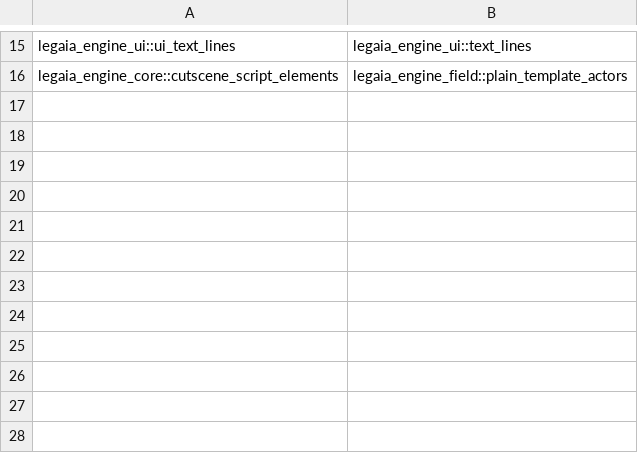
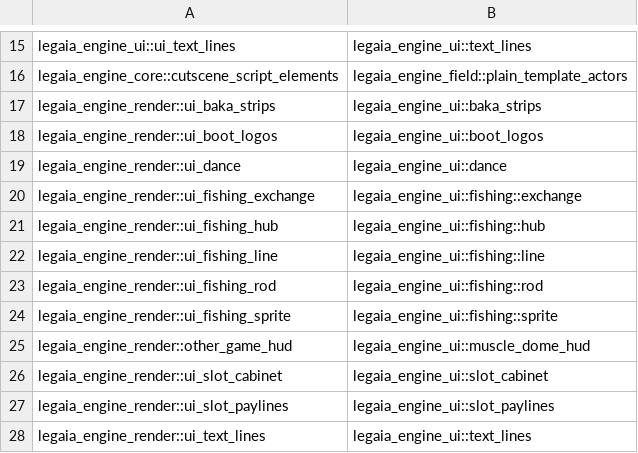
Before and after one commit to AndrewAltimit/legend-of-legaia-re, a TSV file: .refactor/midlayer-moves.tsv, drawn as a sheet; only a part is shown, gaps mark what is left out.

```diff
--- a/.refactor/midlayer-moves.tsv
+++ b/.refactor/midlayer-moves.tsv
@@ -16 +16,13 @@ legaia_engine_ui::ui_text_lines	legaia_engine_ui::text_lines
 legaia_engine_core::cutscene_script_elements	legaia_engine_field::plain_template_actors
+legaia_engine_render::ui_baka_strips	legaia_engine_ui::baka_strips
+legaia_engine_render::ui_boot_logos	legaia_engine_ui::boot_logos
+legaia_engine_render::ui_dance	legaia_engine_ui::dance
+legaia_engine_render::ui_fishing_exchange	legaia_engine_ui::fishing::exchange
+legaia_engine_render::ui_fishing_hub	legaia_engine_ui::fishing::hub
+legaia_engine_render::ui_fishing_line	legaia_engine_ui::fishing::line
+legaia_engine_render::ui_fishing_rod	legaia_engine_ui::fishing::rod
+legaia_engine_render::ui_fishing_sprite	legaia_engine_ui::fishing::sprite
+legaia_engine_render::other_game_hud	legaia_engine_ui::muscle_dome_hud
+legaia_engine_render::ui_slot_cabinet	legaia_engine_ui::slot_cabinet
+legaia_engine_render::ui_slot_paylines	legaia_engine_ui::slot_paylines
+legaia_engine_render::ui_text_lines	legaia_engine_ui::text_lines
```
